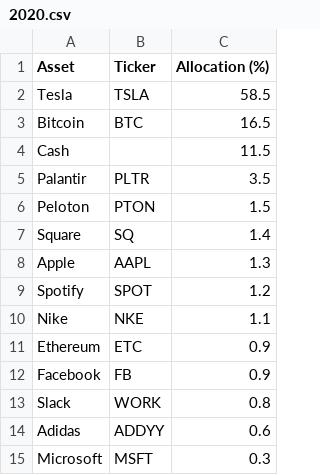
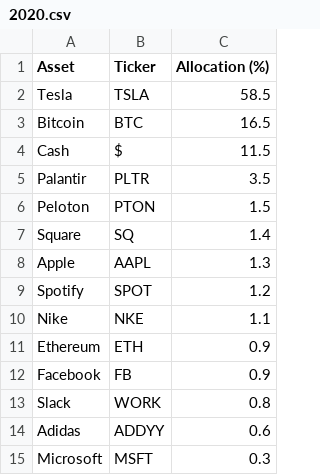
Before and after one commit to LAdaKid/bakingcake, a CSV file: bakingcake/holdings/2020.csv, drawn as a sheet.

Commit message:
Fixed Ethereum ticker.

```diff
--- a/bakingcake/holdings/2020.csv
+++ b/bakingcake/holdings/2020.csv
@@ -3,3 +3,3 @@ Tesla,TSLA,58.5
 Bitcoin,BTC,16.5
-Cash,,11.5
+Cash,$,11.5
 Palantir,PLTR,3.5
@@ -10,3 +10,3 @@ Spotify,SPOT,1.2
 Nike,NKE,1.1
-Ethereum,ETC,0.9
+Ethereum,ETH,0.9
 Facebook,FB,0.9
```
